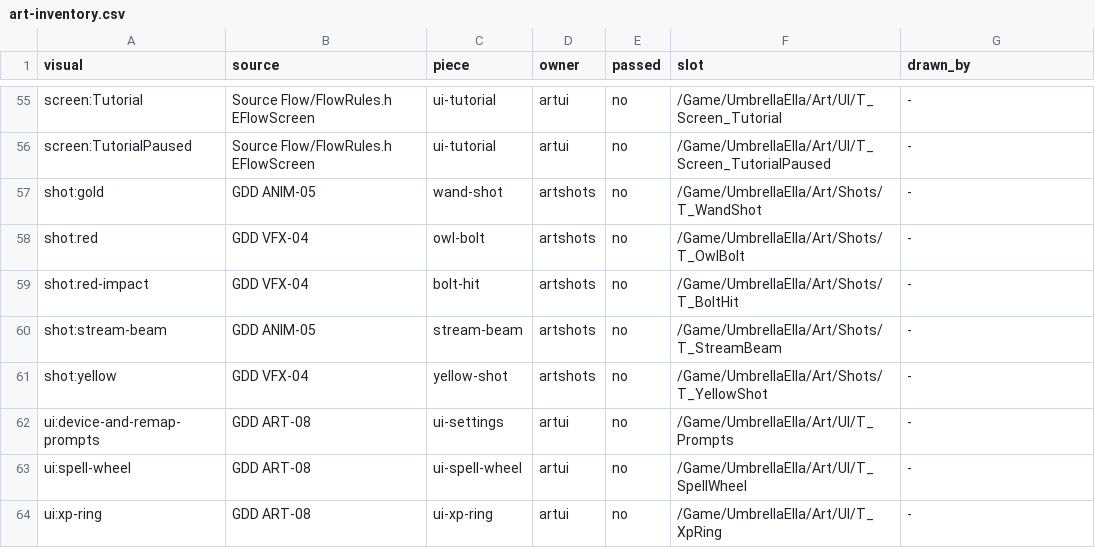
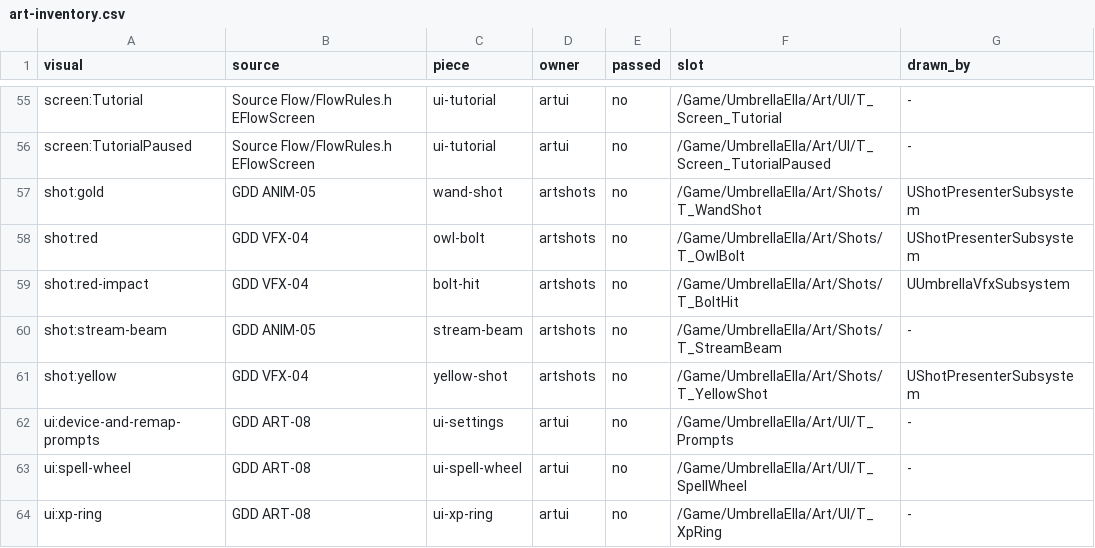
Before and after one commit to joshdrochon/UmbrellaElla, a CSV file: docs/build/art-inventory.csv, drawn as a sheet; only a part is shown, gaps mark what is left out.

```diff
--- a/docs/build/art-inventory.csv
+++ b/docs/build/art-inventory.csv
@@ -56,7 +56,7 @@ screen:Tutorial,Source Flow/FlowRules.h EFlowScreen,ui-tutorial,artui,no,/Game/U
 screen:TutorialPaused,Source Flow/FlowRules.h EFlowScreen,ui-tutorial,artui,no,/Game/UmbrellaElla/Art/UI/T_Screen_TutorialPaused,-
-shot:gold,GDD ANIM-05,wand-shot,artshots,no,/Game/UmbrellaElla/Art/Shots/T_WandShot,-
-shot:red,GDD VFX-04,owl-bolt,artshots,no,/Game/UmbrellaElla/Art/Shots/T_OwlBolt,-
-shot:red-impact,GDD VFX-04,bolt-hit,artshots,no,/Game/UmbrellaElla/Art/Shots/T_BoltHit,-
+shot:gold,GDD ANIM-05,wand-shot,artshots,no,/Game/UmbrellaElla/Art/Shots/T_WandShot,UShotPresenterSubsystem
+shot:red,GDD VFX-04,owl-bolt,artshots,no,/Game/UmbrellaElla/Art/Shots/T_OwlBolt,UShotPresenterSubsystem
+shot:red-impact,GDD VFX-04,bolt-hit,artshots,no,/Game/UmbrellaElla/Art/Shots/T_BoltHit,UUmbrellaVfxSubsystem
 shot:stream-beam,GDD ANIM-05,stream-beam,artshots,no,/Game/UmbrellaElla/Art/Shots/T_StreamBeam,-
-shot:yellow,GDD VFX-04,yellow-shot,artshots,no,/Game/UmbrellaElla/Art/Shots/T_YellowShot,-
+shot:yellow,GDD VFX-04,yellow-shot,artshots,no,/Game/UmbrellaElla/Art/Shots/T_YellowShot,UShotPresenterSubsystem
 ui:device-and-remap-prompts,GDD ART-08,ui-settings,artui,no,/Game/UmbrellaElla/Art/UI/T_Prompts,-
```
Also changed, not shown: 7 other files.
